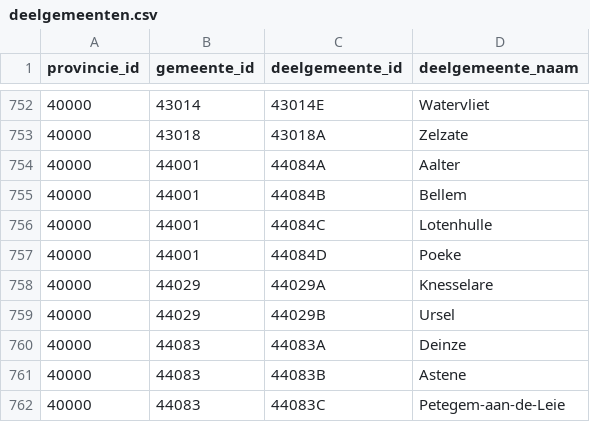
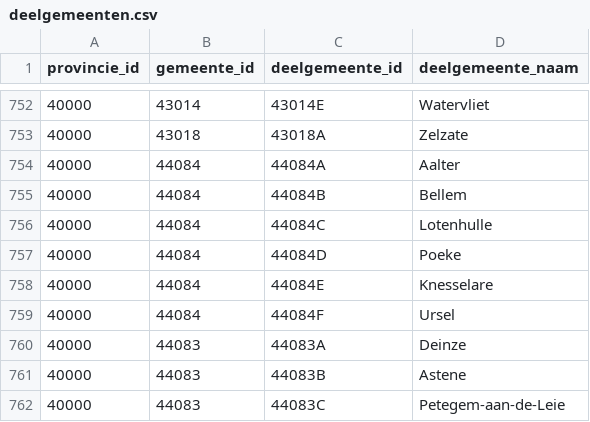
Before and after one commit to OnroerendErfgoed/deelgemeenten, a CSV file: data/csv/deelgemeenten.csv, drawn as a sheet; only a part is shown, gaps mark what is left out.

```diff
--- a/data/csv/deelgemeenten.csv
+++ b/data/csv/deelgemeenten.csv
@@ -753,8 +753,8 @@
 40000;43018;"43018A";"Zelzate"
-40000;44001;"44084A";"Aalter"
-40000;44001;"44084B";"Bellem"
-40000;44001;"44084C";"Lotenhulle"
-40000;44001;"44084D";"Poeke"
-40000;44029;"44029A";"Knesselare"
-40000;44029;"44029B";"Ursel"
+40000;44084;"44084A";"Aalter"
+40000;44084;"44084B";"Bellem"
+40000;44084;"44084C";"Lotenhulle"
+40000;44084;"44084D";"Poeke"
+40000;44084;"44084E";"Knesselare"
+40000;44084;"44084F";"Ursel"
 40000;44083;"44083A";"Deinze"
```
Also changed, not shown: 2 other files.
